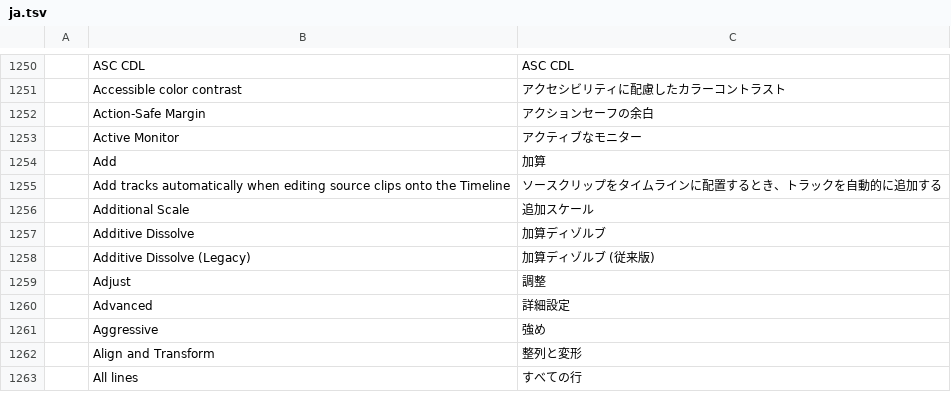
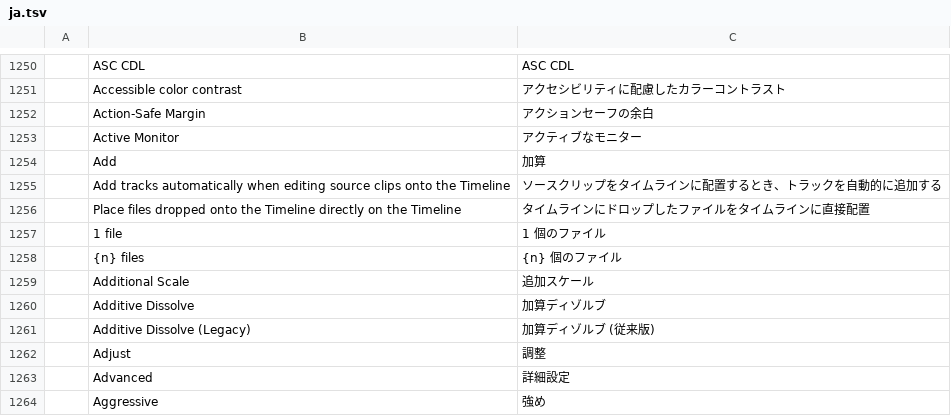
Before and after one commit to ahmedhosnypro/filmcraft, a TSV file: crates/ui-egui/src/i18n/ja.tsv, drawn as a sheet; only a part is shown, gaps mark what is left out; the shorter side is filled out with more unchanged rows.

```diff
--- a/crates/ui-egui/src/i18n/ja.tsv
+++ b/crates/ui-egui/src/i18n/ja.tsv
@@ -1255,2 +1255,5 @@
 	Add tracks automatically when editing source clips onto the Timeline	ソースクリップをタイムラインに配置するとき、トラックを自動的に追加する
+	Place files dropped onto the Timeline directly on the Timeline	タイムラインにドロップしたファイルをタイムラインに直接配置
+	1 file	1 個のファイル
+	{n} files	{n} 個のファイル
 	Additional Scale	追加スケール
```
Also changed, not shown: crates/ui-egui/src/i18n/zh-cn.tsv.
